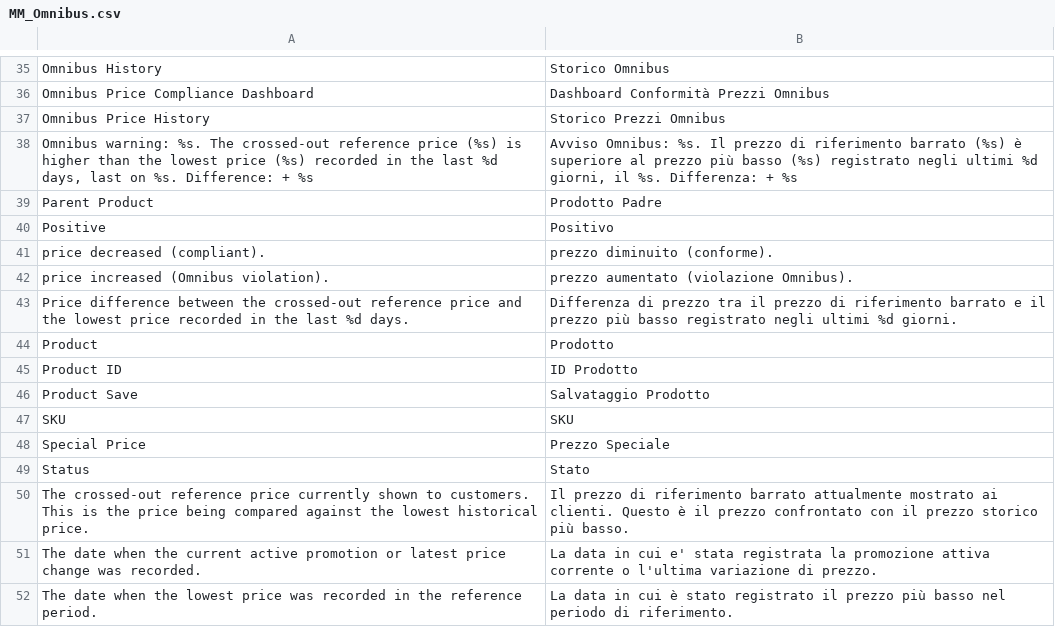
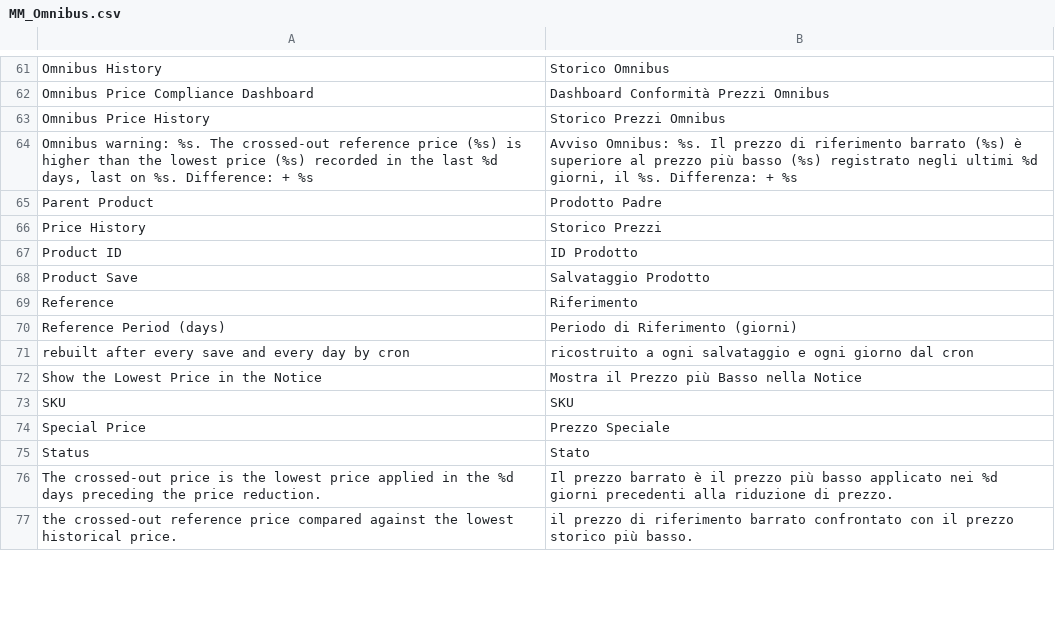
Before and after one commit to empiricompany/maho-omnibus, a CSV file: app/locale/it_IT/MM_Omnibus.csv, drawn as a sheet; only a part is shown, gaps mark what is left out; the diff covers the shown part only.

```diff
--- a/app/locale/it_IT/MM_Omnibus.csv
+++ b/app/locale/it_IT/MM_Omnibus.csv
@@ -39,9 +65,9 @@
 "Parent Product","Prodotto Padre"
-"Positive","Positivo"
-"price decreased (compliant).","prezzo diminuito (conforme)."
-"price increased (Omnibus violation).","prezzo aumentato (violazione Omnibus)."
-"Price difference between the crossed-out reference price and the lowest price recorded in the last %d days.","Differenza di prezzo tra il prezzo di riferimento barrato e il prezzo più basso registrato negli ultimi %d giorni."
-"Product","Prodotto"
+"Price History","Storico Prezzi"
 "Product ID","ID Prodotto"
 "Product Save","Salvataggio Prodotto"
+"Reference","Riferimento"
+"Reference Period (days)","Periodo di Riferimento (giorni)"
+"rebuilt after every save and every day by cron","ricostruito a ogni salvataggio e ogni giorno dal cron"
+"Show the Lowest Price in the Notice","Mostra il Prezzo più Basso nella Notice"
 "SKU","SKU"
@@ -49,4 +75,3 @@
 "Status","Stato"
-"The crossed-out reference price currently shown to customers. This is the price being compared against the lowest historical price.","Il prezzo di riferimento barrato attualmente mostrato ai clienti. Questo è il prezzo confrontato con il prezzo storico più basso."
-"The date when the current active promotion or latest price change was recorded.","La data in cui e' stata registrata la promozione attiva corrente o l'ultima variazione di prezzo."
-"The date when the lowest price was recorded in the reference period.","La data in cui è stato registrato il prezzo più basso nel periodo di riferimento."
+"The crossed-out price is the lowest price applied in the %d days preceding the price reduction.","Il prezzo barrato è il prezzo più basso applicato nei %d giorni precedenti alla riduzione di prezzo."
+"the crossed-out reference price compared against the lowest historical price.","il prezzo di riferimento barrato confrontato con il prezzo storico più basso."
```
Also changed, not shown: 38 added rows, 25 removed rows, 7 moved rows and 4 edited cells elsewhere in this file, app/locale/en_US/MM_Omnibus.csv, 1 other file.
